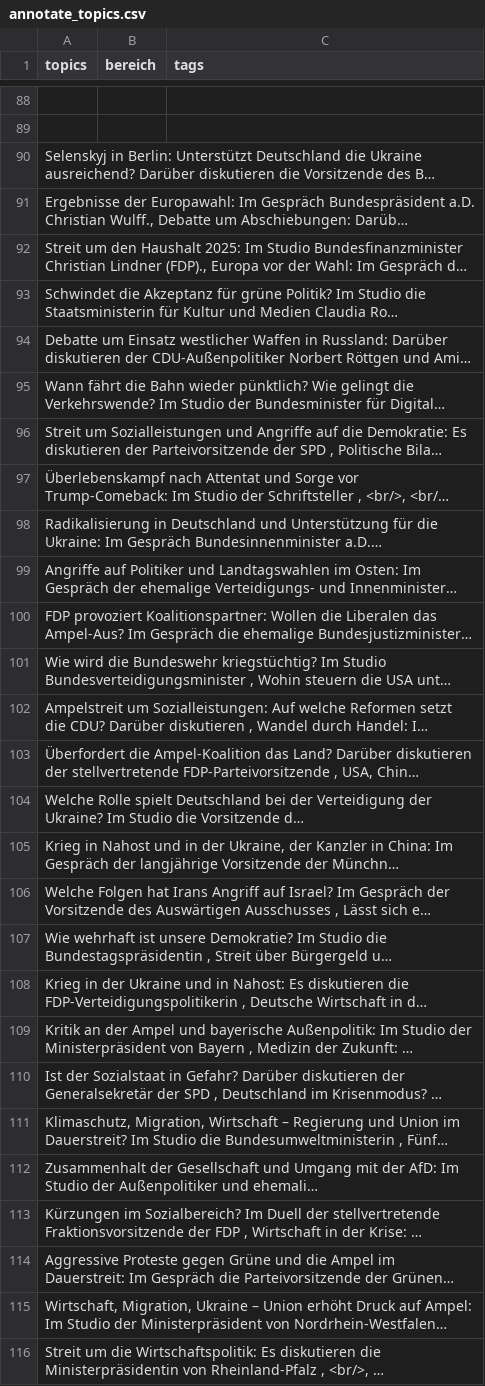
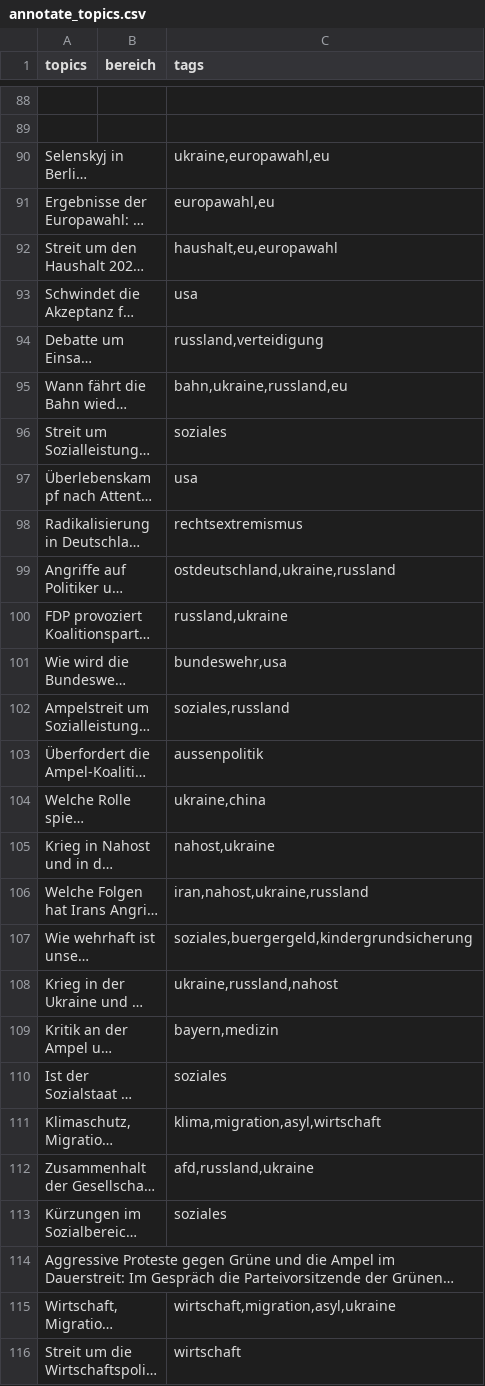
Before and after one commit to maximilianhenning/talkshows, a CSV file: data/annotate_topics.csv, drawn as a sheet; only a part is shown, gaps mark what is left out; long unchanged cells end in …; the diff covers the shown part only; the diff names each change by its address in the sheet, - before the commit and + after, or states it on an @@ line.

```diff
--- a/data/annotate_topics.csv
+++ b/data/annotate_topics.csv
-C90 (tags): (empty)
+C90 (tags): ukraine,europawahl,eu
-C91 (tags): (empty)
+C91 (tags): europawahl,eu
-C92 (tags): (empty)
+C92 (tags): haushalt,eu,europawahl
-C93 (tags): (empty)
+C93 (tags): usa
-C94 (tags): (empty)
+C94 (tags): russland,verteidigung
-C95 (tags): (empty)
+C95 (tags): bahn,ukraine,russland,eu
-C96 (tags): (empty)
+C96 (tags): soziales
-C97 (tags): (empty)
+C97 (tags): usa
-C98 (tags): (empty)
+C98 (tags): rechtsextremismus
-C99 (tags): (empty)
+C99 (tags): ostdeutschland,ukraine,russland
-C100 (tags): (empty)
+C100 (tags): russland,ukraine
-C101 (tags): (empty)
+C101 (tags): bundeswehr,usa
-C102 (tags): (empty)
+C102 (tags): soziales,russland
-C103 (tags): (empty)
+C103 (tags): aussenpolitik
-C104 (tags): (empty)
+C104 (tags): ukraine,china
-C105 (tags): (empty)
+C105 (tags): nahost,ukraine
-C106 (tags): (empty)
+C106 (tags): iran,nahost,ukraine,russland
-C107 (tags): (empty)
+C107 (tags): soziales,buergergeld,kindergrundsicherung
-C108 (tags): (empty)
+C108 (tags): ukraine,russland,nahost
-C109 (tags): (empty)
+C109 (tags): bayern,medizin
-C110 (tags): (empty)
+C110 (tags): soziales
-C111 (tags): (empty)
+C111 (tags): klima,migration,asyl,wirtschaft
-C112 (tags): (empty)
+C112 (tags): afd,russland,ukraine
-C113 (tags): (empty)
+C113 (tags): soziales
-C115 (tags): (empty)
+C115 (tags): wirtschaft,migration,asyl,ukraine
-C116 (tags): (empty)
+C116 (tags): wirtschaft
```
Also changed, not shown: 90 edited cells elsewhere in this file, data/annotate_guests.csv.
